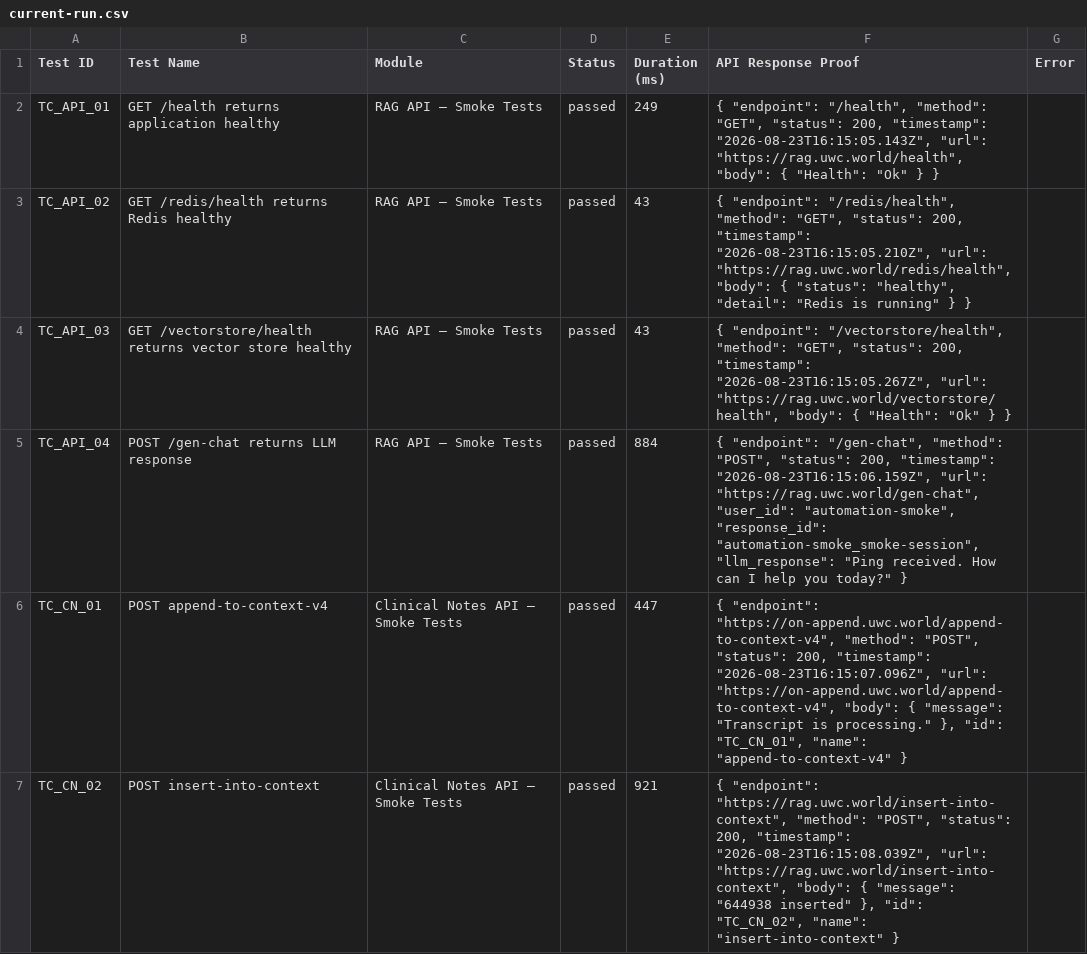
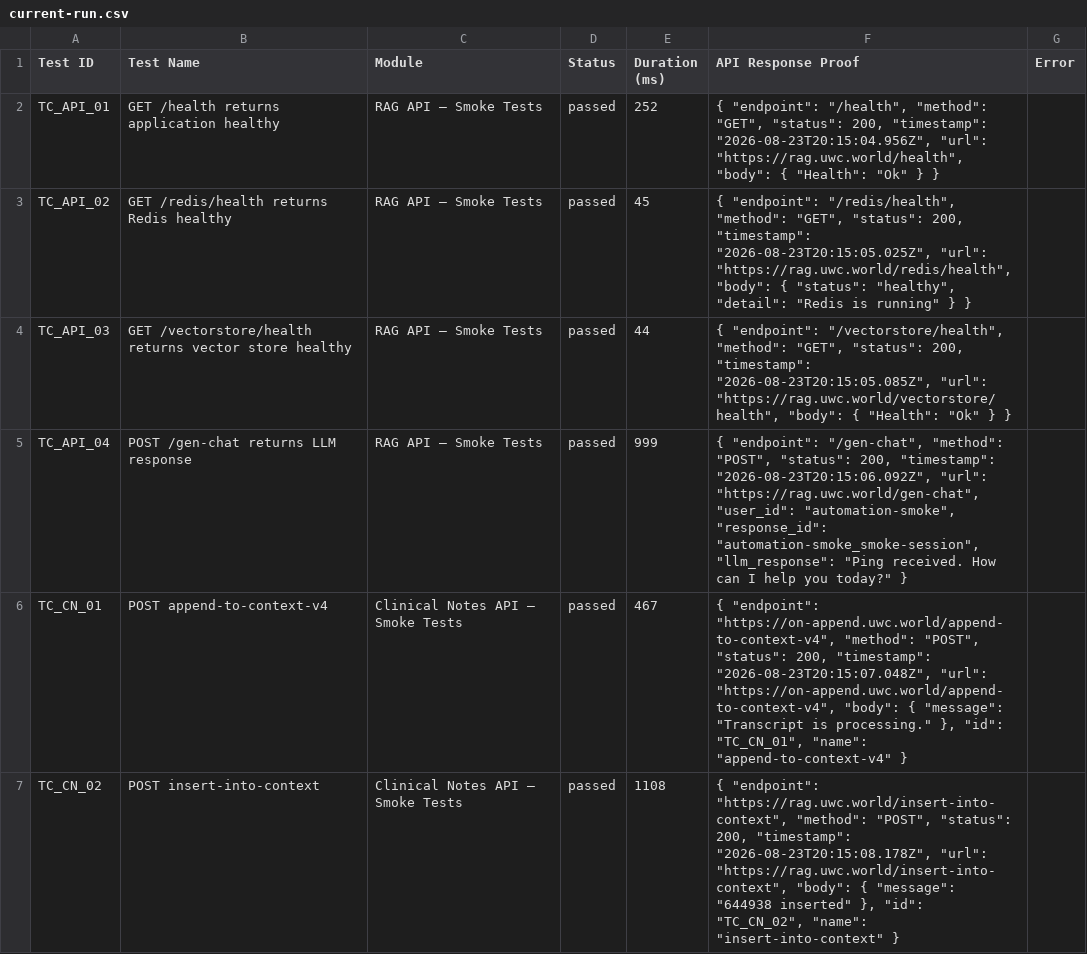
Before and after one commit to saira-uwc/asksam-datascience-automation, a CSV file: docs/exports/current-run.csv, drawn as a sheet; only a part is shown; the diff covers the shown part only.

```diff
--- a/docs/exports/current-run.csv
+++ b/docs/exports/current-run.csv
@@ -1,7 +1,7 @@
 Test ID,Test Name,Module,Status,Duration (ms),API Response Proof,Error
-"TC_API_01","GET /health returns application healthy","RAG API — Smoke Tests","passed",249,"{   ""endpoint"": ""/health"",   ""method"": ""GET"",   ""status"": 200,   ""timestamp"": ""2026-08-23T16:15:05.143Z"",   ""url"": ""https://rag.uwc.world/health"",   ""body"": {     ""Health"": ""Ok""   } }",""
-"TC_API_02","GET /redis/health returns Redis healthy","RAG API — Smoke Tests","passed",43,"{   ""endpoint"": ""/redis/health"",   ""method"": ""GET"",   ""status"": 200,   ""timestamp"": ""2026-08-23T16:15:05.210Z"",   ""url"": ""https://rag.uwc.world/redis/health"",   ""body"": {     ""status"": ""healthy"",     ""detail"": ""Redis is running""   } }",""
-"TC_API_03","GET /vectorstore/health returns vector store healthy","RAG API — Smoke Tests","passed",43,"{   ""endpoint"": ""/vectorstore/health"",   ""method"": ""GET"",   ""status"": 200,   ""timestamp"": ""2026-08-23T16:15:05.267Z"",   ""url"": ""https://rag.uwc.world/vectorstore/health"",   ""body"": {     ""Health"": ""Ok""   } }",""
-"TC_API_04","POST /gen-chat returns LLM response","RAG API — Smoke Tests","passed",884,"{   ""endpoint"": ""/gen-chat"",   ""method"": ""POST"",   ""status"": 200,   ""timestamp"": ""2026-08-23T16:15:06.159Z"",   ""url"": ""https://rag.uwc.world/gen-chat"",   ""user_id"": ""automation-smoke"",   ""response_id"": ""automation-smoke_smoke-session"",   ""llm_response"": ""Ping received. How can I help you today?"" }",""
-"TC_CN_01","POST append-to-context-v4","Clinical Notes API — Smoke Tests","passed",447,"{   ""endpoint"": ""https://on-append.uwc.world/append-to-context-v4"",   ""method"": ""POST"",   ""status"": 200,   ""timestamp"": ""2026-08-23T16:15:07.096Z"",   ""url"": ""https://on-append.uwc.world/append-to-context-v4"",   ""body"": {     ""message"": ""Transcript is processing.""   },   ""id"": ""TC_CN_01"",   ""name"": ""append-to-context-v4"" }",""
-"TC_CN_02","POST insert-into-context","Clinical Notes API — Smoke Tests","passed",921,"{   ""endpoint"": ""https://rag.uwc.world/insert-into-context"",   ""method"": ""POST"",   ""status"": 200,   ""timestamp"": ""2026-08-23T16:15:08.039Z"",   ""url"": ""https://rag.uwc.world/insert-into-context"",   ""body"": {     ""message"": ""644938 inserted""   },   ""id"": ""TC_CN_02"",   ""name"": ""insert-into-context"" }",""
+"TC_API_01","GET /health returns application healthy","RAG API — Smoke Tests","passed",252,"{   ""endpoint"": ""/health"",   ""method"": ""GET"",   ""status"": 200,   ""timestamp"": ""2026-08-23T20:15:04.956Z"",   ""url"": ""https://rag.uwc.world/health"",   ""body"": {     ""Health"": ""Ok""   } }",""
+"TC_API_02","GET /redis/health returns Redis healthy","RAG API — Smoke Tests","passed",45,"{   ""endpoint"": ""/redis/health"",   ""method"": ""GET"",   ""status"": 200,   ""timestamp"": ""2026-08-23T20:15:05.025Z"",   ""url"": ""https://rag.uwc.world/redis/health"",   ""body"": {     ""status"": ""healthy"",     ""detail"": ""Redis is running""   } }",""
+"TC_API_03","GET /vectorstore/health returns vector store healthy","RAG API — Smoke Tests","passed",44,"{   ""endpoint"": ""/vectorstore/health"",   ""method"": ""GET"",   ""status"": 200,   ""timestamp"": ""2026-08-23T20:15:05.085Z"",   ""url"": ""https://rag.uwc.world/vectorstore/health"",   ""body"": {     ""Health"": ""Ok""   } }",""
+"TC_API_04","POST /gen-chat returns LLM response","RAG API — Smoke Tests","passed",999,"{   ""endpoint"": ""/gen-chat"",   ""method"": ""POST"",   ""status"": 200,   ""timestamp"": ""2026-08-23T20:15:06.092Z"",   ""url"": ""https://rag.uwc.world/gen-chat"",   ""user_id"": ""automation-smoke"",   ""response_id"": ""automation-smoke_smoke-session"",   ""llm_response"": ""Ping received. How can I help you today?"" }",""
+"TC_CN_01","POST append-to-context-v4","Clinical Notes API — Smoke Tests","passed",467,"{   ""endpoint"": ""https://on-append.uwc.world/append-to-context-v4"",   ""method"": ""POST"",   ""status"": 200,   ""timestamp"": ""2026-08-23T20:15:07.048Z"",   ""url"": ""https://on-append.uwc.world/append-to-context-v4"",   ""body"": {     ""message"": ""Transcript is processing.""   },   ""id"": ""TC_CN_01"",   ""name"": ""append-to-context-v4"" }",""
+"TC_CN_02","POST insert-into-context","Clinical Notes API — Smoke Tests","passed",1108,"{   ""endpoint"": ""https://rag.uwc.world/insert-into-context"",   ""method"": ""POST"",   ""status"": 200,   ""timestamp"": ""2026-08-23T20:15:08.178Z"",   ""url"": ""https://rag.uwc.world/insert-into-context"",   ""body"": {     ""message"": ""644938 inserted""   },   ""id"": ""TC_CN_02"",   ""name"": ""insert-into-context"" }",""
```
Also changed, not shown: 12 edited cells elsewhere in this file, docs/exports/all-runs-summary.csv, 14 other files.
